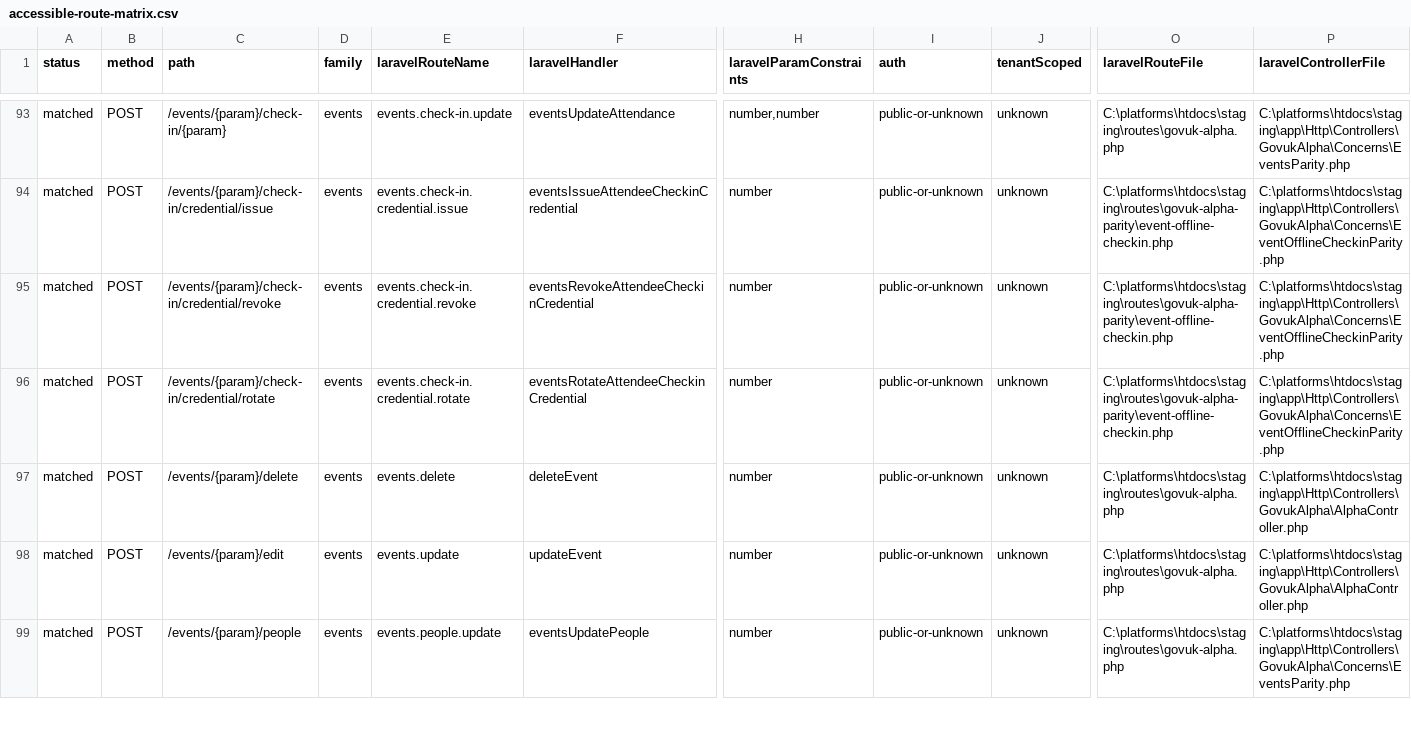
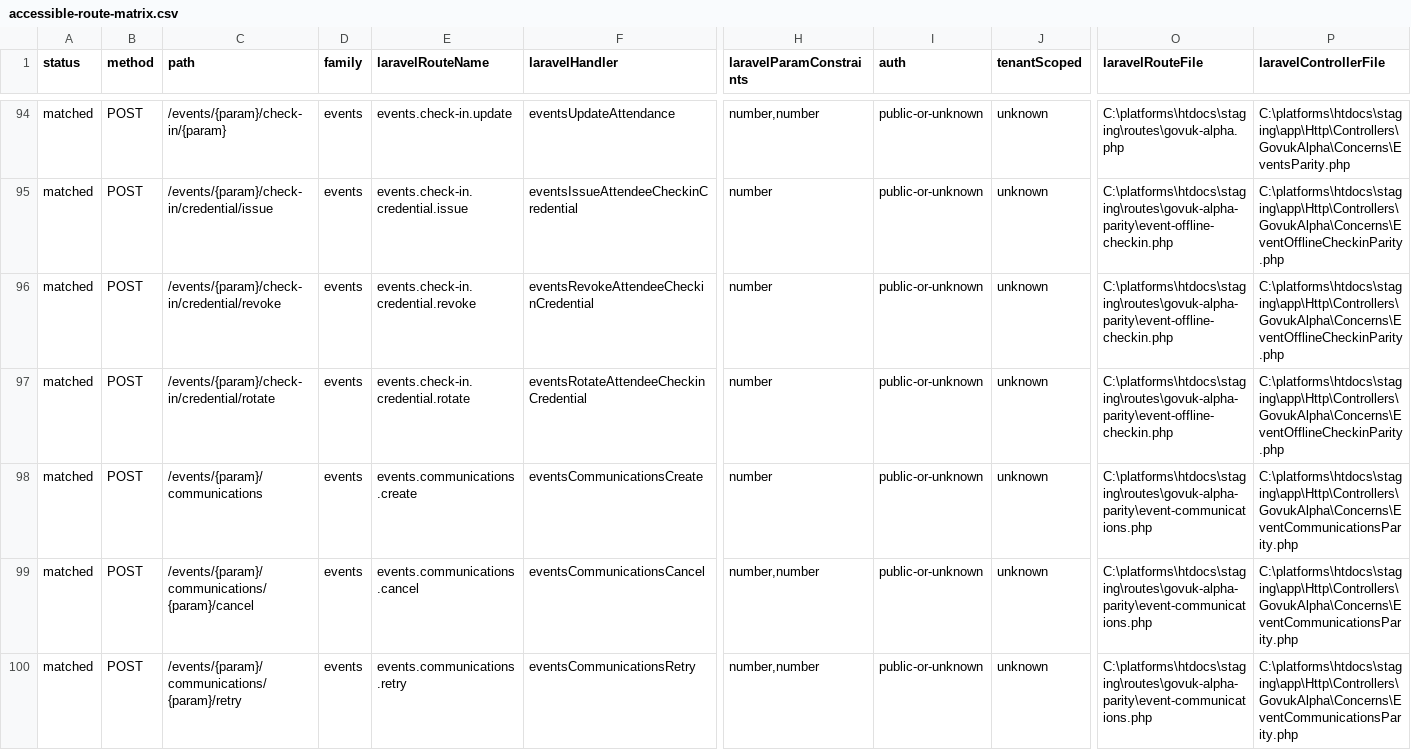
Before and after one commit to jasperfordesq-ai/api.project-nexus.net, a CSV file: apps/web-uk/docs/generated/accessible-route-matrix.csv, drawn as a sheet; only a part is shown, gaps mark what is left out; the shorter side is filled out with more unchanged rows; rows hold the shown columns only; the diff covers the shown part only; the diff names each change by its address in the sheet, - before the commit and + after, or states it on an @@ line.

Commit message:
Add Laravel event communications workflows

```diff
--- a/apps/web-uk/docs/generated/accessible-route-matrix.csv
+++ b/apps/web-uk/docs/generated/accessible-route-matrix.csv
+row 98: matched | POST | /events/{param}/communications | events | events.communications.create | eventsCommunicationsCreate | number | public-or-unknown | unknown | C:\platforms\htdocs\staging\routes\govuk-alpha-parity\event-communications.php | C:\platforms\htdocs\staging\app\Http\Controllers\GovukAlpha\Concerns\EventCommunicationsParity.php
+row 99: matched | POST | /events/{param}/communications/{param}/cancel | events | events.communications.cancel | eventsCommunicationsCancel | number,number | public-or-unknown | unknown | C:\platforms\htdocs\staging\routes\govuk-alpha-parity\event-communications.php | C:\platforms\htdocs\staging\app\Http\Controllers\GovukAlpha\Concerns\EventCommunicationsParity.php
+row 100: matched | POST | /events/{param}/communications/{param}/retry | events | events.communications.retry | eventsCommunicationsRetry | number,number | public-or-unknown | unknown | C:\platforms\htdocs\staging\routes\govuk-alpha-parity\event-communications.php | C:\platforms\htdocs\staging\app\Http\Controllers\GovukAlpha\Concerns\EventCommunicationsParity.php
```
Also changed, not shown: 3 added rows, 6 removed rows and 1 edited cell elsewhere in this file, 6 other files.
